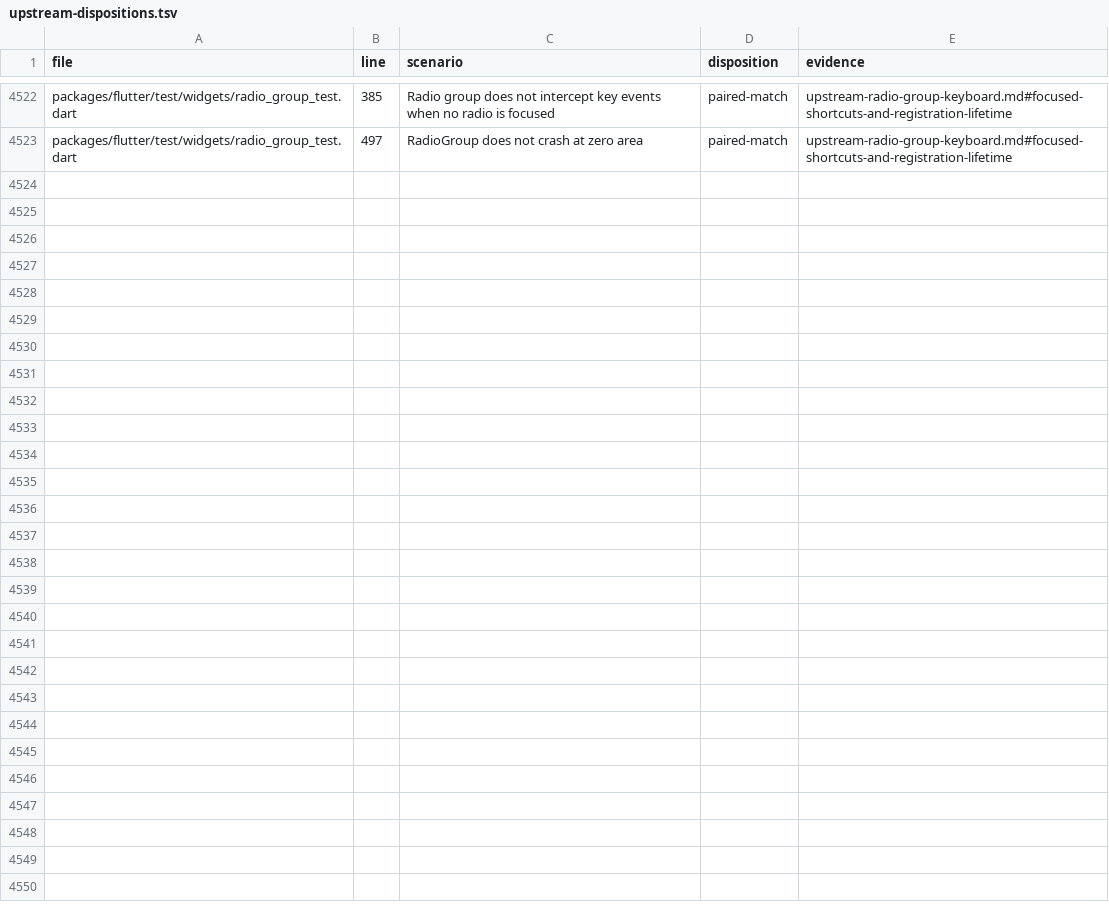
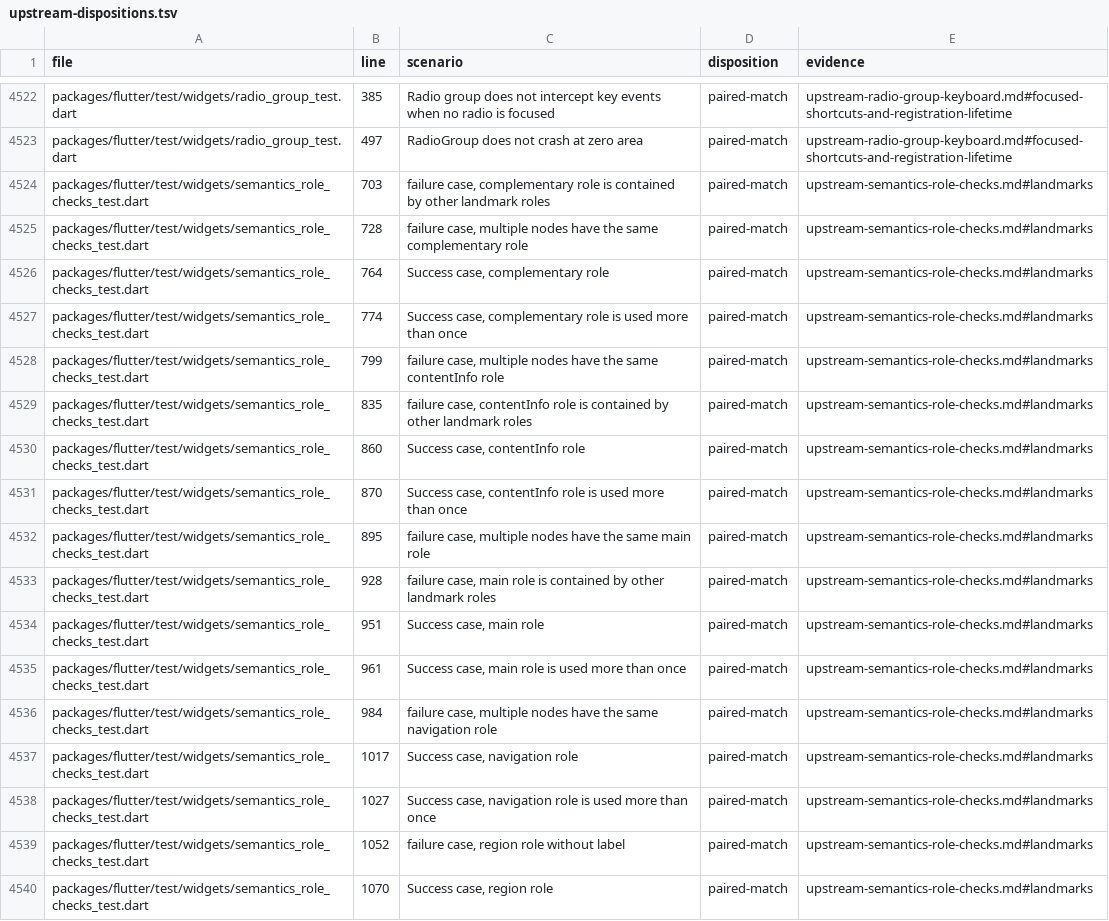
Before and after one commit to FabortLabs/incular, a TSV file: audits/flutter-3.50.0-parity/upstream-dispositions.tsv, drawn as a sheet; only a part is shown, gaps mark what is left out; the diff names each change by its address in the sheet, - before the commit and + after, or states it on an @@ line.

Commit message:
Retain Flask-compatible landmark accessibility roles and validation

```diff
--- a/audits/flutter-3.50.0-parity/upstream-dispositions.tsv
+++ b/audits/flutter-3.50.0-parity/upstream-dispositions.tsv
+row 4524: packages/flutter/test/widgets/semantics_role_checks_test.dart | 703 | failure case, complementary role is contained by other landmark roles | paired-match | upstream-semantics-role-checks.md#landmarks
+row 4525: packages/flutter/test/widgets/semantics_role_checks_test.dart | 728 | failure case, multiple nodes have the same complementary role | paired-match | upstream-semantics-role-checks.md#landmarks
+row 4526: packages/flutter/test/widgets/semantics_role_checks_test.dart | 764 | Success case, complementary role | paired-match | upstream-semantics-role-checks.md#landmarks
+row 4527: packages/flutter/test/widgets/semantics_role_checks_test.dart | 774 | Success case, complementary role is used more than once | paired-match | upstream-semantics-role-checks.md#landmarks
+row 4528: packages/flutter/test/widgets/semantics_role_checks_test.dart | 799 | failure case, multiple nodes have the same contentInfo role | paired-match | upstream-semantics-role-checks.md#landmarks
+row 4529: packages/flutter/test/widgets/semantics_role_checks_test.dart | 835 | failure case, contentInfo role is contained by other landmark roles | paired-match | upstream-semantics-role-checks.md#landmarks
+row 4530: packages/flutter/test/widgets/semantics_role_checks_test.dart | 860 | Success case, contentInfo role | paired-match | upstream-semantics-role-checks.md#landmarks
+row 4531: packages/flutter/test/widgets/semantics_role_checks_test.dart | 870 | Success case, contentInfo role is used more than once | paired-match | upstream-semantics-role-checks.md#landmarks
+row 4532: packages/flutter/test/widgets/semantics_role_checks_test.dart | 895 | failure case, multiple nodes have the same main role | paired-match | upstream-semantics-role-checks.md#landmarks
+row 4533: packages/flutter/test/widgets/semantics_role_checks_test.dart | 928 | failure case, main role is contained by other landmark roles | paired-match | upstream-semantics-role-checks.md#landmarks
+row 4534: packages/flutter/test/widgets/semantics_role_checks_test.dart | 951 | Success case, main role | paired-match | upstream-semantics-role-checks.md#landmarks
+row 4535: packages/flutter/test/widgets/semantics_role_checks_test.dart | 961 | Success case, main role is used more than once | paired-match | upstream-semantics-role-checks.md#landmarks
+row 4536: packages/flutter/test/widgets/semantics_role_checks_test.dart | 984 | failure case, multiple nodes have the same navigation role | paired-match | upstream-semantics-role-checks.md#landmarks
+row 4537: packages/flutter/test/widgets/semantics_role_checks_test.dart | 1017 | Success case, navigation role | paired-match | upstream-semantics-role-checks.md#landmarks
+row 4538: packages/flutter/test/widgets/semantics_role_checks_test.dart | 1027 | Success case, navigation role is used more than once | paired-match | upstream-semantics-role-checks.md#landmarks
+row 4539: packages/flutter/test/widgets/semantics_role_checks_test.dart | 1052 | failure case, region role without label | paired-match | upstream-semantics-role-checks.md#landmarks
+row 4540: packages/flutter/test/widgets/semantics_role_checks_test.dart | 1070 | Success case, region role | paired-match | upstream-semantics-role-checks.md#landmarks
```
Also changed, not shown: 8 other files.
